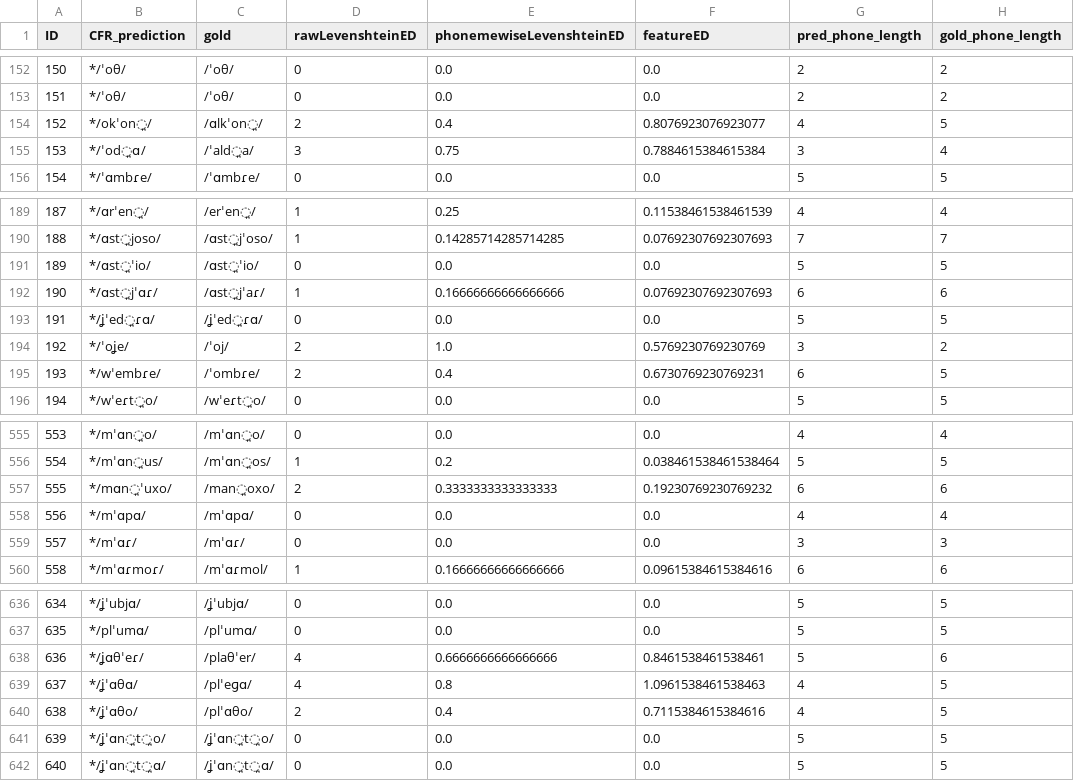
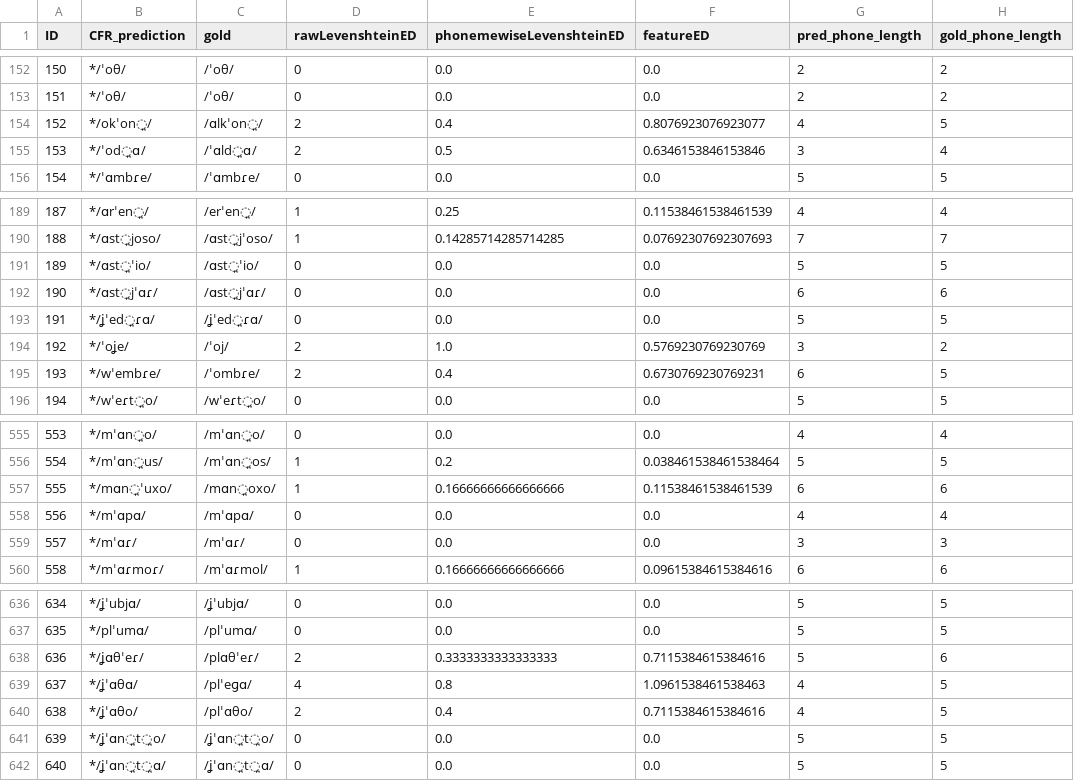
Before and after one commit to lfetting1/SpanishCFR, a CSV file: SpanishRunClayton/resultEditDistances.csv, drawn as a sheet; only a part is shown, gaps mark what is left out; the diff covers the shown part only.

```diff
--- a/SpanishRunClayton/resultEditDistances.csv
+++ b/SpanishRunClayton/resultEditDistances.csv
@@ -154,3 +154,3 @@ ID,CFR_prediction,gold,rawLevenshteinED,phonemewiseLevenshteinED,featureED,pred_
 152,*/okˈon̪/,/ɑlkˈon̪/,2,0.4,0.8076923076923077,4,5
-153,*/ˈod̪ɑ/,/ˈald̪a/,3,0.75,0.7884615384615384,3,4
+153,*/ˈod̪ɑ/,/ˈɑld̪ɑ/,2,0.5,0.6346153846153846,3,4
 154,*/ˈɑmbɾe/,/ˈɑmbɾe/,0,0.0,0.0,5,5
@@ -191,3 +191,3 @@ ID,CFR_prediction,gold,rawLevenshteinED,phonemewiseLevenshteinED,featureED,pred_
 189,*/ɑst̪ˈio/,/ɑst̪ˈio/,0,0.0,0.0,5,5
-190,*/ɑst̪jˈɑɾ/,/ɑst̪jˈaɾ/,1,0.16666666666666666,0.07692307692307693,6,6
+190,*/ɑst̪jˈɑɾ/,/ɑst̪jˈɑɾ/,0,0.0,0.0,6,6
 191,*/ʝˈed̪ɾɑ/,/ʝˈed̪ɾɑ/,0,0.0,0.0,5,5
@@ -556,3 +556,3 @@ ID,CFR_prediction,gold,rawLevenshteinED,phonemewiseLevenshteinED,featureED,pred_
 554,*/mˈɑn̪us/,/mˈɑn̪os/,1,0.2,0.038461538461538464,5,5
-555,*/mɑn̪ˈuxo/,/man̪oxo/,2,0.3333333333333333,0.19230769230769232,6,6
+555,*/mɑn̪ˈuxo/,/mɑn̪oxo/,1,0.16666666666666666,0.11538461538461539,6,6
 556,*/mˈɑpɑ/,/mˈɑpɑ/,0,0.0,0.0,4,4
@@ -637,3 +637,3 @@ ID,CFR_prediction,gold,rawLevenshteinED,phonemewiseLevenshteinED,featureED,pred_
 635,*/plˈumɑ/,/plˈumɑ/,0,0.0,0.0,5,5
-636,*/ʝɑθˈeɾ/,/plaθˈer/,4,0.6666666666666666,0.8461538461538461,5,6
+636,*/ʝɑθˈeɾ/,/plɑθˈeɾ/,2,0.3333333333333333,0.7115384615384616,5,6
 637,*/ʝˈɑθɑ/,/plˈeɡɑ/,4,0.8,1.0961538461538463,4,5
```
Also changed, not shown: 33 edited cells elsewhere in this file, SpanishRunClayton/SpanishRunClayton_rulewise_output_graph.csv, SpanishRunClayton/SpanishRunClayton_stagewise_output_graph.csv, 16 other files.
